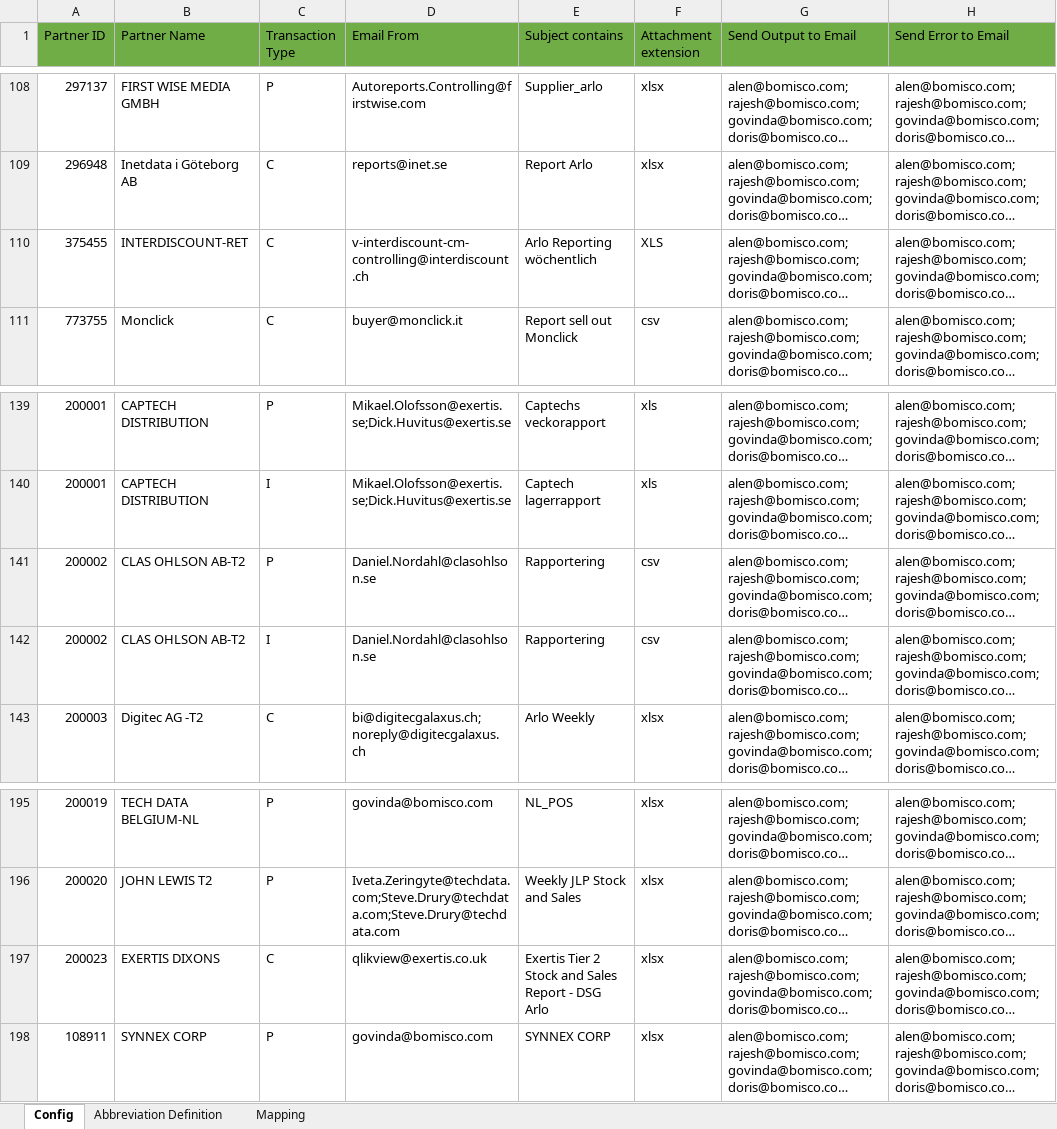
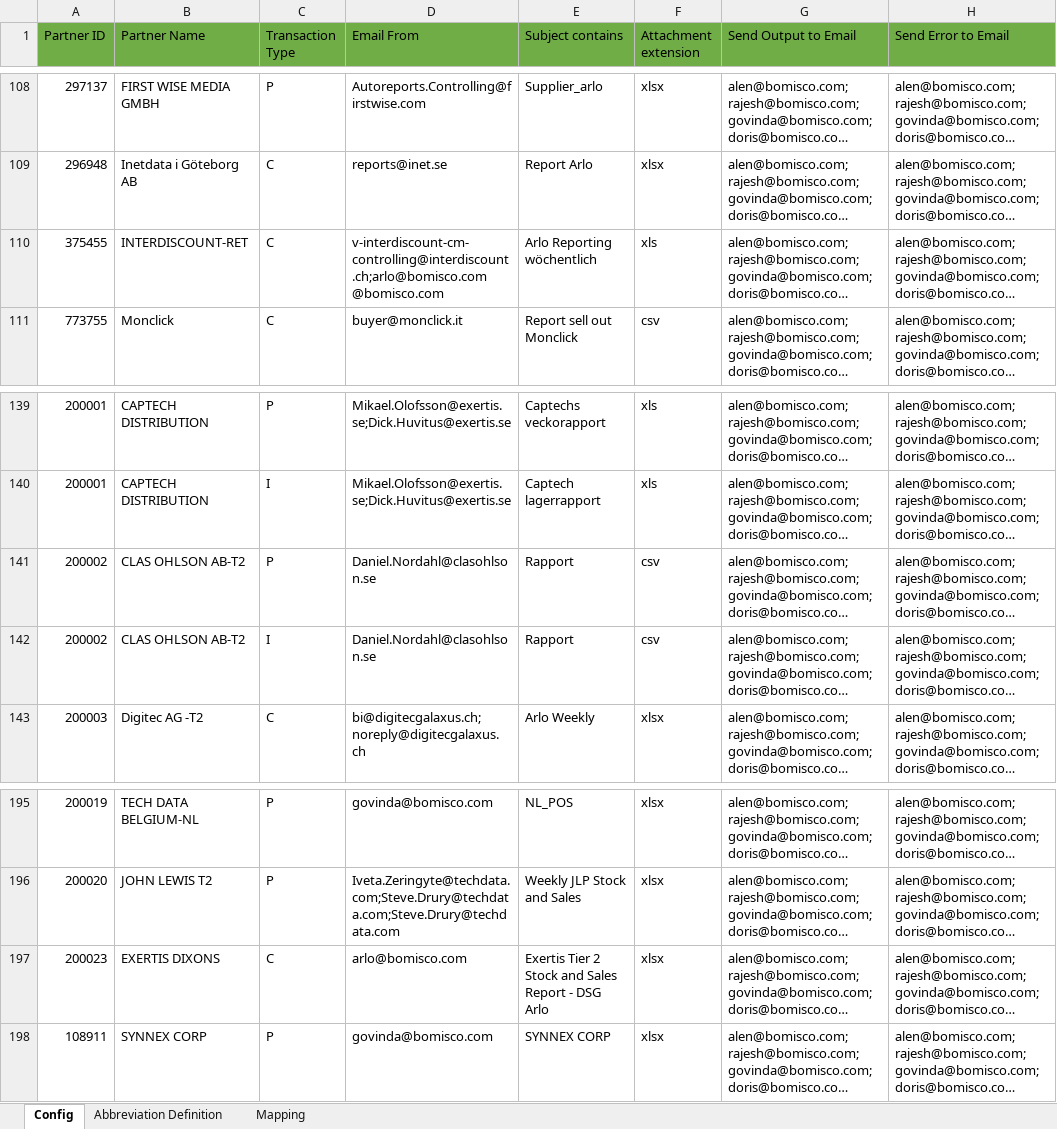
Before and after one commit to alernkn247/PartnerConfiguration, an Excel workbook: PartnerMasterConfiguration.xlsx, sheet Config, drawn as a sheet; only a part is shown, gaps mark what is left out; long unchanged cells end in …; values as stored, in another font and other column widths than the file's, no borders; conditional formats not drawn; ↵ is a line break in a cell; the diff names each change by its address in the sheet, - before the commit and + after, or states it on an @@ line.

Commit message:
Update Interdiscount

```diff
--- a/PartnerMasterConfiguration.xlsx (sheet Config)
+++ b/PartnerMasterConfiguration.xlsx (sheet Config)
-D110 (Email From): v-interdiscount-cm-controlling@interdiscount.ch
+D110 (Email From): v-interdiscount-cm-controlling@interdiscount.ch;arlo@bomisco.com ↵ @bomisco.com
-F110 (Attachment extension): XLS
+F110 (Attachment extension): xls
-E141:E142 (Subject contains): Rapportering
+E141:E142 (Subject contains): Rapport
-D197 (Email From): qlikview@exertis.co.uk
+D197 (Email From): arlo@bomisco.com
```
